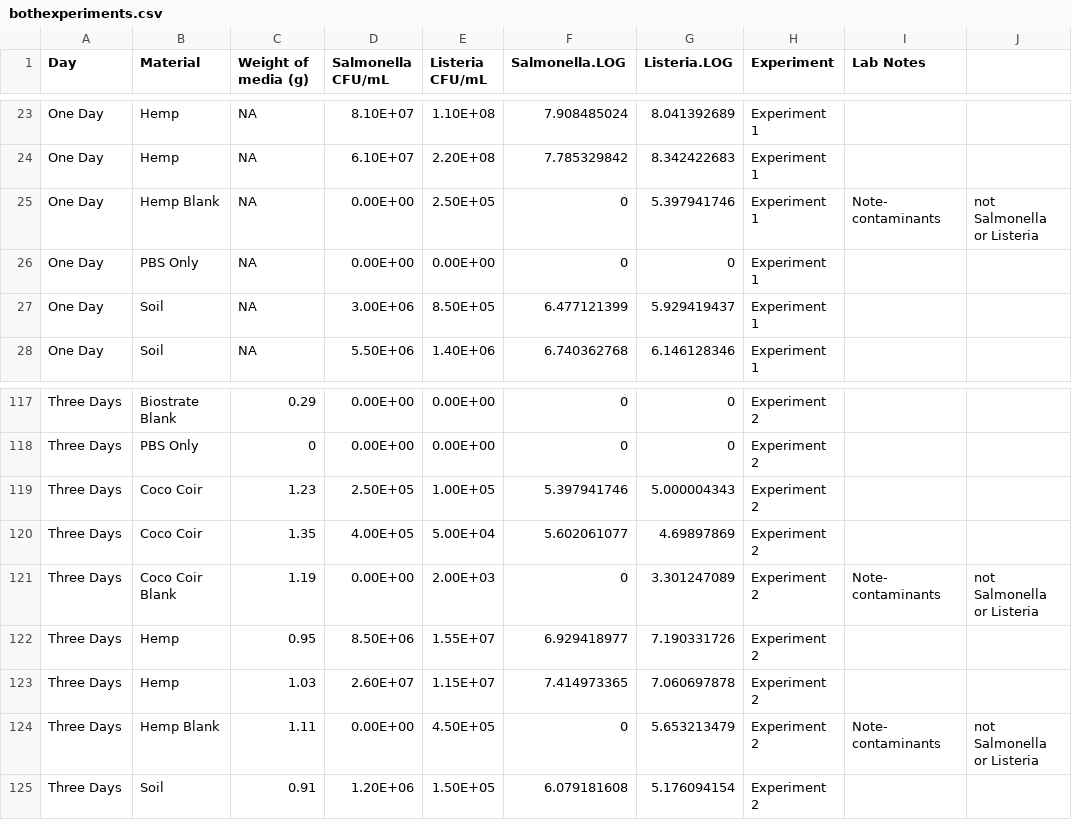
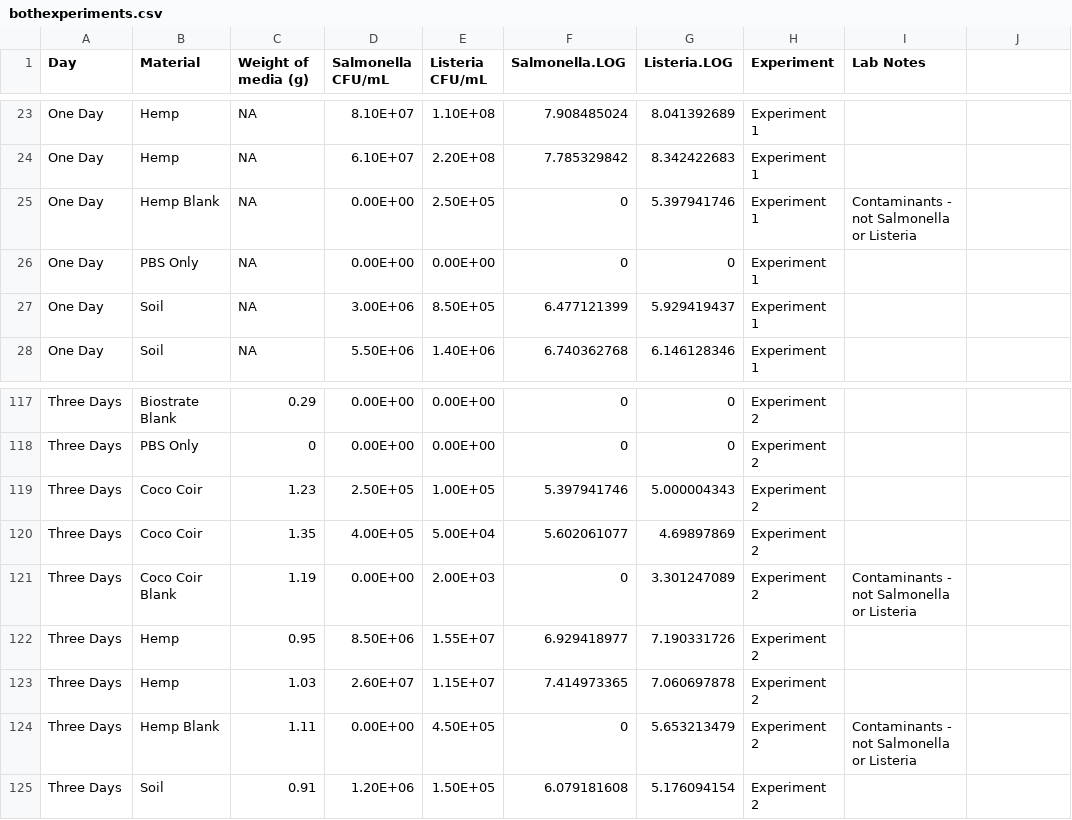
Before and after one commit to ginamariemisra/mastersthesis, a CSV file: chapter3/bothexperiments.csv, drawn as a sheet; only a part is shown, gaps mark what is left out; the diff covers the shown part only.

```diff
--- a/chapter3/bothexperiments.csv
+++ b/chapter3/bothexperiments.csv
@@ -24,3 +24,3 @@ One Day,Hemp,NA,8.10E+07,1.10E+08,7.908485024,8.041392689,Experiment 1,
 One Day,Hemp,NA,6.10E+07,2.20E+08,7.785329842,8.342422683,Experiment 1,
-One Day,Hemp Blank,NA,0.00E+00,2.50E+05,0,5.397941746,Experiment 1, Note- contaminants, not Salmonella or Listeria
+One Day,Hemp Blank,NA,0.00E+00,2.50E+05,0,5.397941746,Experiment 1, Contaminants - not Salmonella or Listeria
 One Day,PBS Only,NA,0.00E+00,0.00E+00,0,0,Experiment 1,
@@ -120,6 +120,6 @@ Three Days,Coco Coir,1.23,2.50E+05,1.00E+05,5.397941746,5.000004343,Experiment 2
 Three Days,Coco Coir,1.35,4.00E+05,5.00E+04,5.602061077,4.69897869,Experiment 2,
-Three Days,Coco Coir Blank,1.19,0.00E+00,2.00E+03,0,3.301247089,Experiment 2, Note- contaminants, not Salmonella or Listeria
+Three Days,Coco Coir Blank,1.19,0.00E+00,2.00E+03,0,3.301247089,Experiment 2, Contaminants - not Salmonella or Listeria
 Three Days,Hemp,0.95,8.50E+06,1.55E+07,6.929418977,7.190331726,Experiment 2,
 Three Days,Hemp,1.03,2.60E+07,1.15E+07,7.414973365,7.060697878,Experiment 2,
-Three Days,Hemp Blank,1.11,0.00E+00,4.50E+05,0,5.653213479,Experiment 2, Note- contaminants, not Salmonella or Listeria
+Three Days,Hemp Blank,1.11,0.00E+00,4.50E+05,0,5.653213479,Experiment 2, Contaminants - not Salmonella or Listeria
 Three Days,Soil,0.91,1.20E+06,1.50E+05,6.079181608,5.176094154,Experiment 2,
```
Also changed, not shown: 16 edited cells elsewhere in this file.
